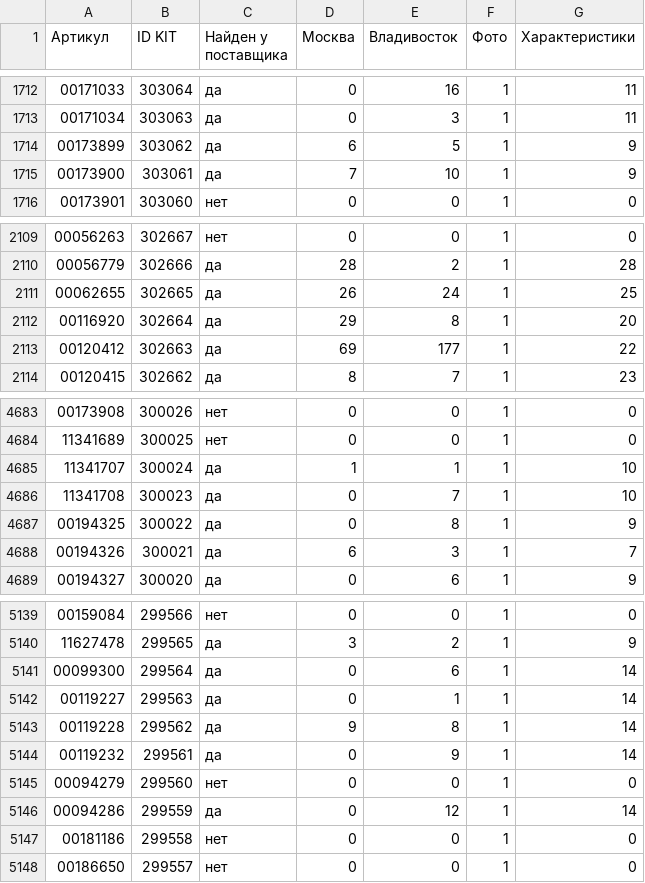
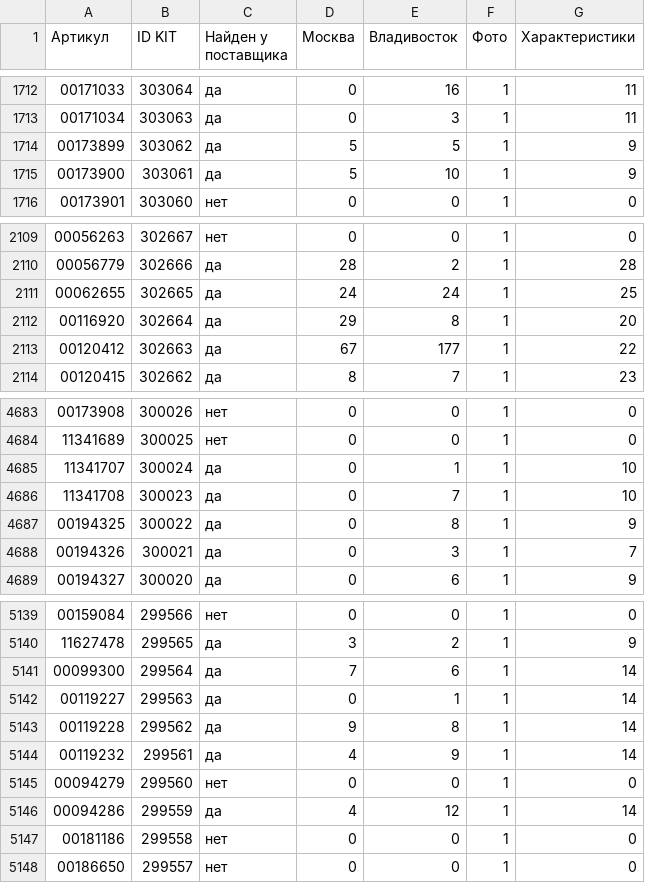
Before and after one commit to maria17-ai/kit-feed, a CSV file: kit_feed_report.csv, drawn as a sheet; only a part is shown, gaps mark what is left out; the diff covers the shown part only.

```diff
--- a/kit_feed_report.csv
+++ b/kit_feed_report.csv
@@ -1713,4 +1713,4 @@
 00171034;303063;да;0;3;1;11
-00173899;303062;да;6;5;1;9
-00173900;303061;да;7;10;1;9
+00173899;303062;да;5;5;1;9
+00173900;303061;да;5;10;1;9
 00173901;303060;нет;0;0;1;0
@@ -2110,5 +2110,5 @@
 00056779;302666;да;28;2;1;28
-00062655;302665;да;26;24;1;25
+00062655;302665;да;24;24;1;25
 00116920;302664;да;29;8;1;20
-00120412;302663;да;69;177;1;22
+00120412;302663;да;67;177;1;22
 00120415;302662;да;8;7;1;23
@@ -4684,6 +4684,6 @@
 11341689;300025;нет;0;0;1;0
-11341707;300024;да;1;1;1;10
+11341707;300024;да;0;1;1;10
 11341708;300023;да;0;7;1;10
 00194325;300022;да;0;8;1;9
-00194326;300021;да;6;3;1;7
+00194326;300021;да;0;3;1;7
 00194327;300020;да;0;6;1;9
@@ -5140,8 +5140,8 @@
 11627478;299565;да;3;2;1;9
-00099300;299564;да;0;6;1;14
+00099300;299564;да;7;6;1;14
 00119227;299563;да;0;1;1;14
 00119228;299562;да;9;8;1;14
-00119232;299561;да;0;9;1;14
+00119232;299561;да;4;9;1;14
 00094279;299560;нет;0;0;1;0
-00094286;299559;да;0;12;1;14
+00094286;299559;да;4;12;1;14
 00181186;299558;нет;0;0;1;0
```
Also changed, not shown: 84 edited cells elsewhere in this file, 1 other file.
